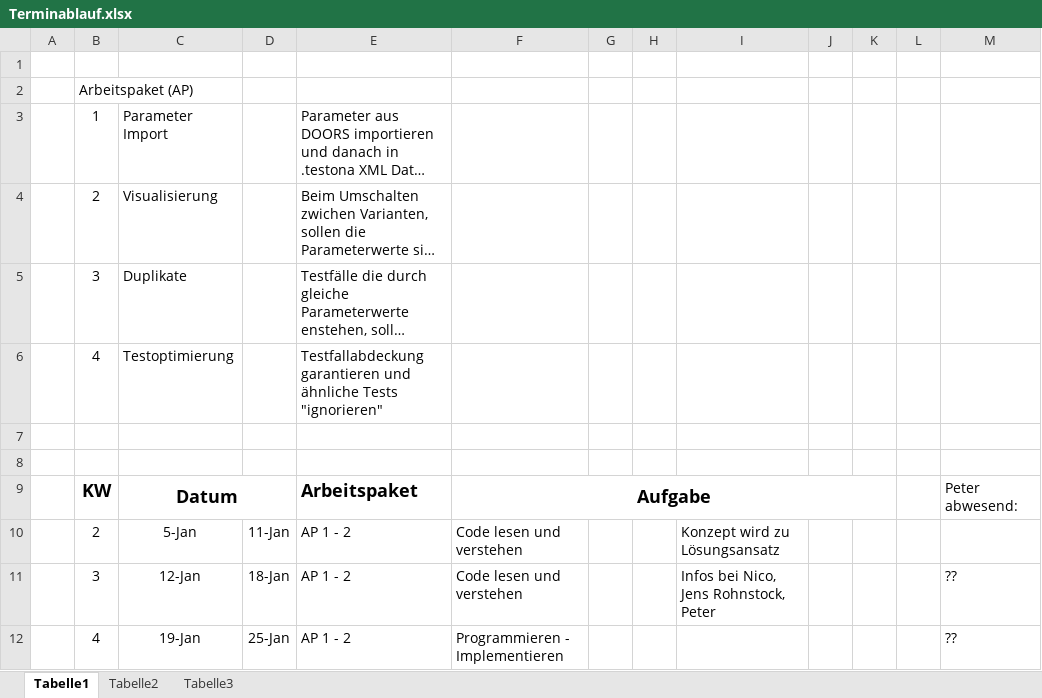
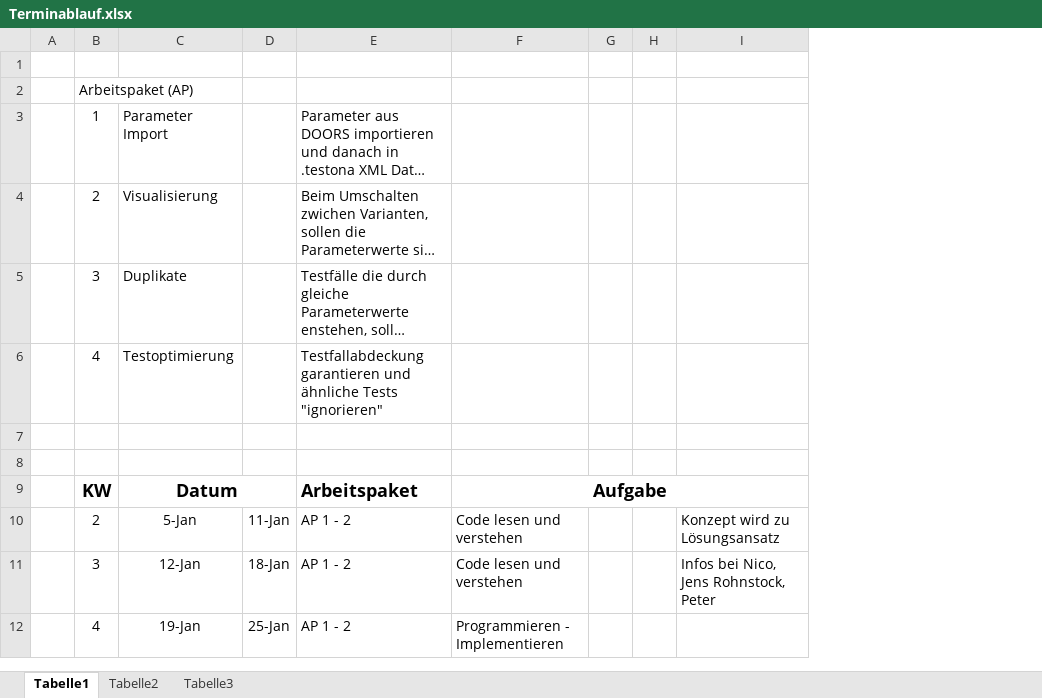
Before and after one commit to matt-han/MasterSchreiben, an Excel workbook: Documents/Terminablauf.xlsx, sheet Tabelle1, drawn as a sheet; only a part is shown; long unchanged cells end in …; values as stored, in another font and other column widths than the file's, no borders; the diff names each change by its address in the sheet, - before the commit and + after, or states it on an @@ line.

```diff
--- a/Documents/Terminablauf.xlsx (sheet Tabelle1)
+++ b/Documents/Terminablauf.xlsx (sheet Tabelle1)
-column J, empty
-column K, empty
-column L, empty
-column M, rows 9-12: Peter abwesend: |  | ?? | ??
```
Also changed, not shown: Documents/Plug-ins.xlsx, 16 other files.
